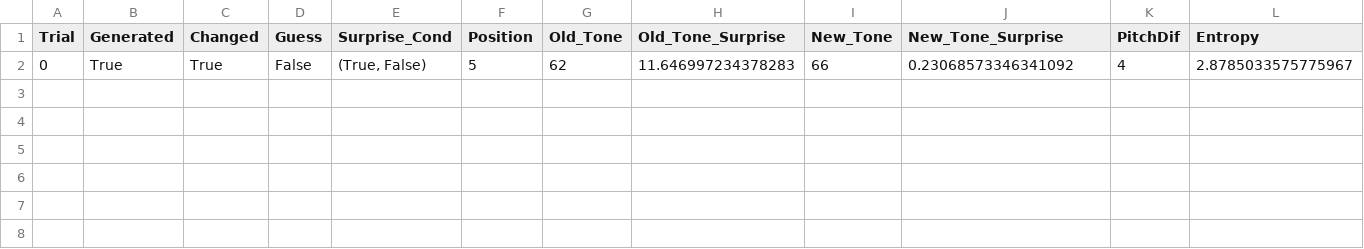
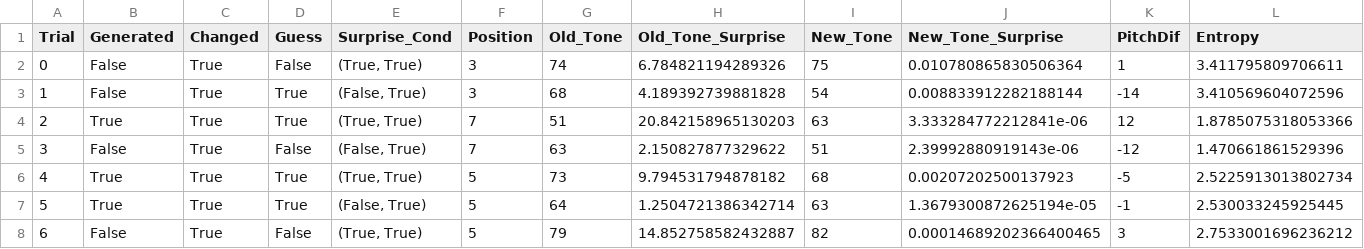
Before and after one commit to antonprins2001/ExperimentalMethods3, a CSV file: em3_project/data/999_test_data.csv, drawn as a sheet; only a part is shown; removed rows and columns are numbered as before the commit, all else as after; rows hold the shown columns only; the diff names each change by its address in the sheet, - before the commit and + after, or states it on an @@ line.

```diff
--- a/em3_project/data/999_test_data.csv
+++ b/em3_project/data/999_test_data.csv
-row 2: 0 | True | True | False | (True, False) | 5 | 62 | 11.646997234378283 | 66 | 0.23068573346341092 | 4 | 2.8785033575775967
+row 2: 0 | False | True | False | (True, True) | 3 | 74 | 6.784821194289326 | 75 | 0.010780865830506364 | 1 | 3.411795809706611
+row 3: 1 | False | True | True | (False, True) | 3 | 68 | 4.189392739881828 | 54 | 0.008833912282188144 | -14 | 3.410569604072596
+row 4: 2 | True | True | True | (True, True) | 7 | 51 | 20.842158965130203 | 63 | 3.333284772212841e-06 | 12 | 1.8785075318053366
+row 5: 3 | False | True | False | (False, True) | 7 | 63 | 2.150827877329622 | 51 | 2.39992880919143e-06 | -12 | 1.470661861529396
+row 6: 4 | True | True | True | (True, True) | 5 | 73 | 9.794531794878182 | 68 | 0.00207202500137923 | -5 | 2.5225913013802734
+row 7: 5 | True | True | True | (False, True) | 5 | 64 | 1.2504721386342714 | 63 | 1.3679300872625194e-05 | -1 | 2.530033245925445
+row 8: 6 | False | True | False | (True, True) | 5 | 79 | 14.852758582432887 | 82 | 0.00014689202366400465 | 3 | 2.7533001696236212
```
Also changed, not shown: em3_project/data/999_trial_data.csv, 1 other file.
